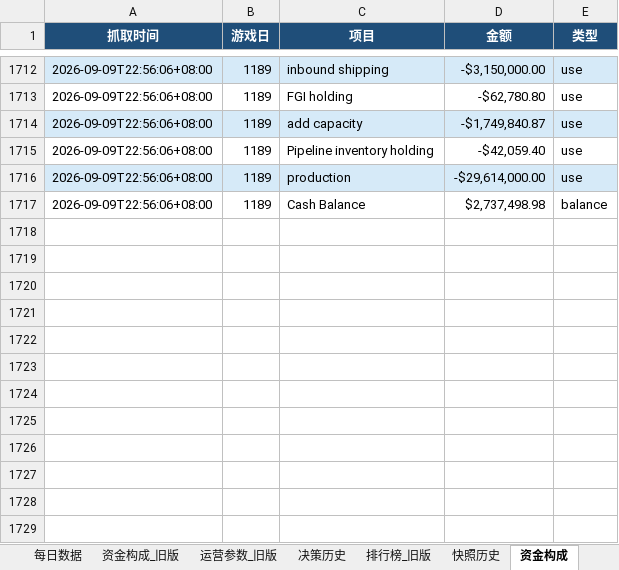
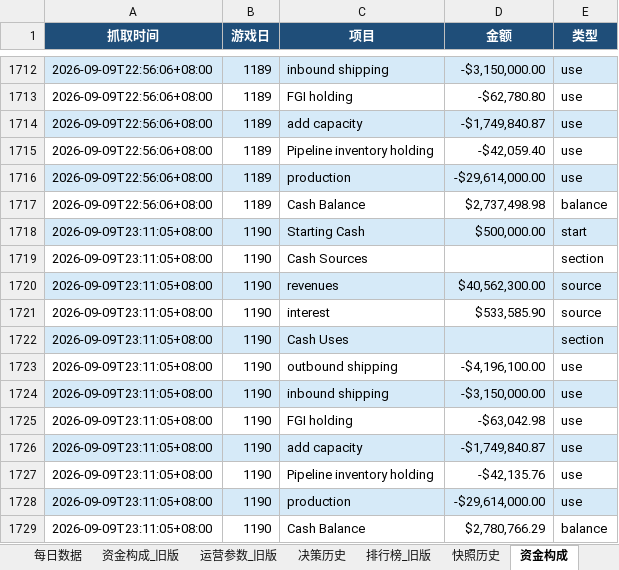
Before and after one commit to Vikotevili/sc-game-tracker, an Excel workbook: data/supply_chain_game.xlsx, sheet 资金构成, drawn as a sheet; only a part is shown, gaps mark what is left out; values as stored, in another font and other column widths than the file's, no borders; the diff names each change by its address in the sheet, - before the commit and + after, or states it on an @@ line.

Commit message:
Update game data: day 1190, cash 2780766.29, 3-day period 397

```diff
--- a/data/supply_chain_game.xlsx (sheet 资金构成)
+++ b/data/supply_chain_game.xlsx (sheet 资金构成)
+row 1718: 2026-09-09T23:11:05+08:00 | 1190 | Starting Cash | $500,000.00 | start
+row 1719: 2026-09-09T23:11:05+08:00 | 1190 | Cash Sources |  | section
+row 1720: 2026-09-09T23:11:05+08:00 | 1190 | revenues | $40,562,300.00 | source
+row 1721: 2026-09-09T23:11:05+08:00 | 1190 | interest | $533,585.90 | source
+row 1722: 2026-09-09T23:11:05+08:00 | 1190 | Cash Uses |  | section
+row 1723: 2026-09-09T23:11:05+08:00 | 1190 | outbound shipping | -$4,196,100.00 | use
+row 1724: 2026-09-09T23:11:05+08:00 | 1190 | inbound shipping | -$3,150,000.00 | use
+row 1725: 2026-09-09T23:11:05+08:00 | 1190 | FGI holding | -$63,042.98 | use
+row 1726: 2026-09-09T23:11:05+08:00 | 1190 | add capacity | -$1,749,840.87 | use
+row 1727: 2026-09-09T23:11:05+08:00 | 1190 | Pipeline inventory holding | -$42,135.76 | use
+row 1728: 2026-09-09T23:11:05+08:00 | 1190 | production | -$29,614,000.00 | use
+row 1729: 2026-09-09T23:11:05+08:00 | 1190 | Cash Balance | $2,780,766.29 | balance
```
Also changed, not shown: sheet 排行榜, sheet 快照历史, sheet 每日数据, sheet 概览, sheet 三日周期, sheet 决策历史.
